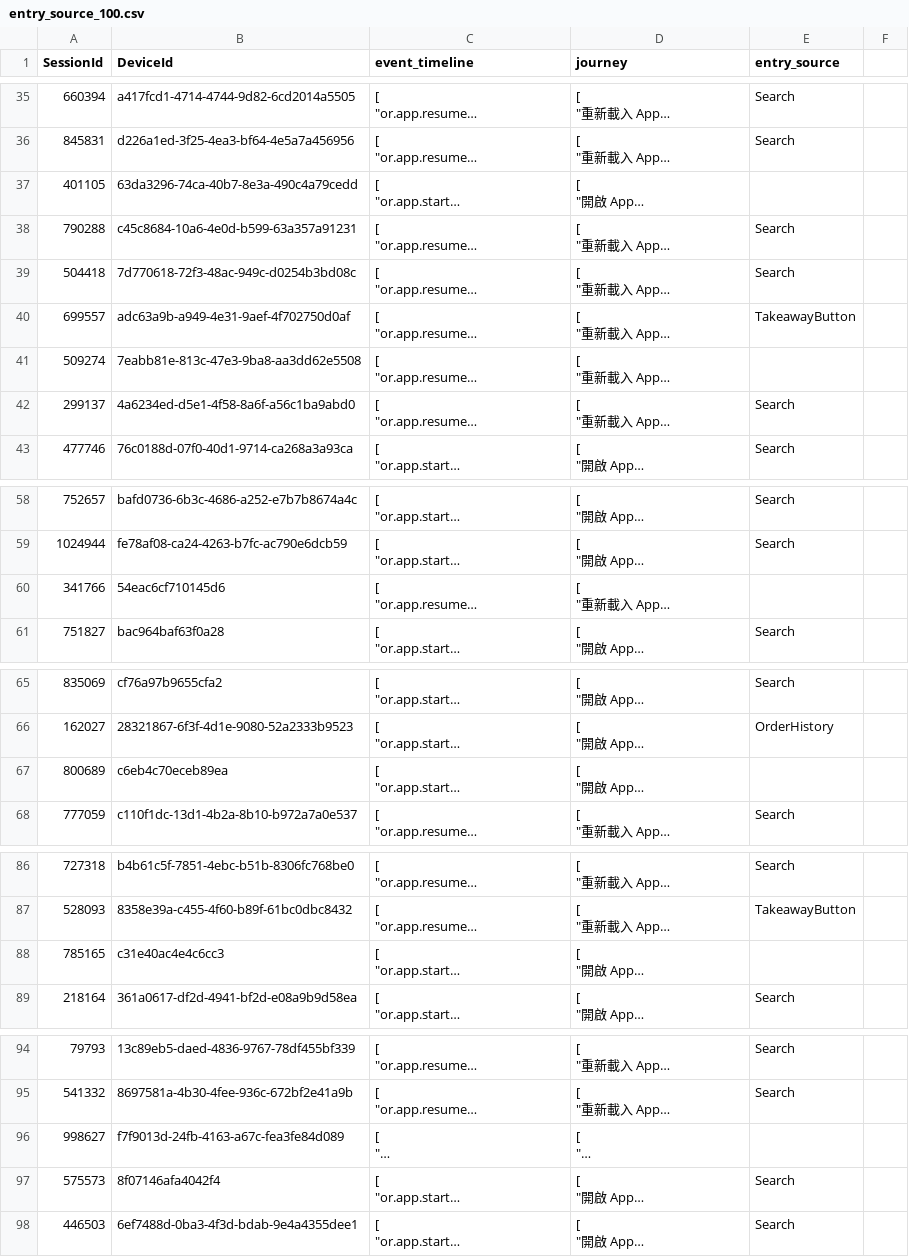
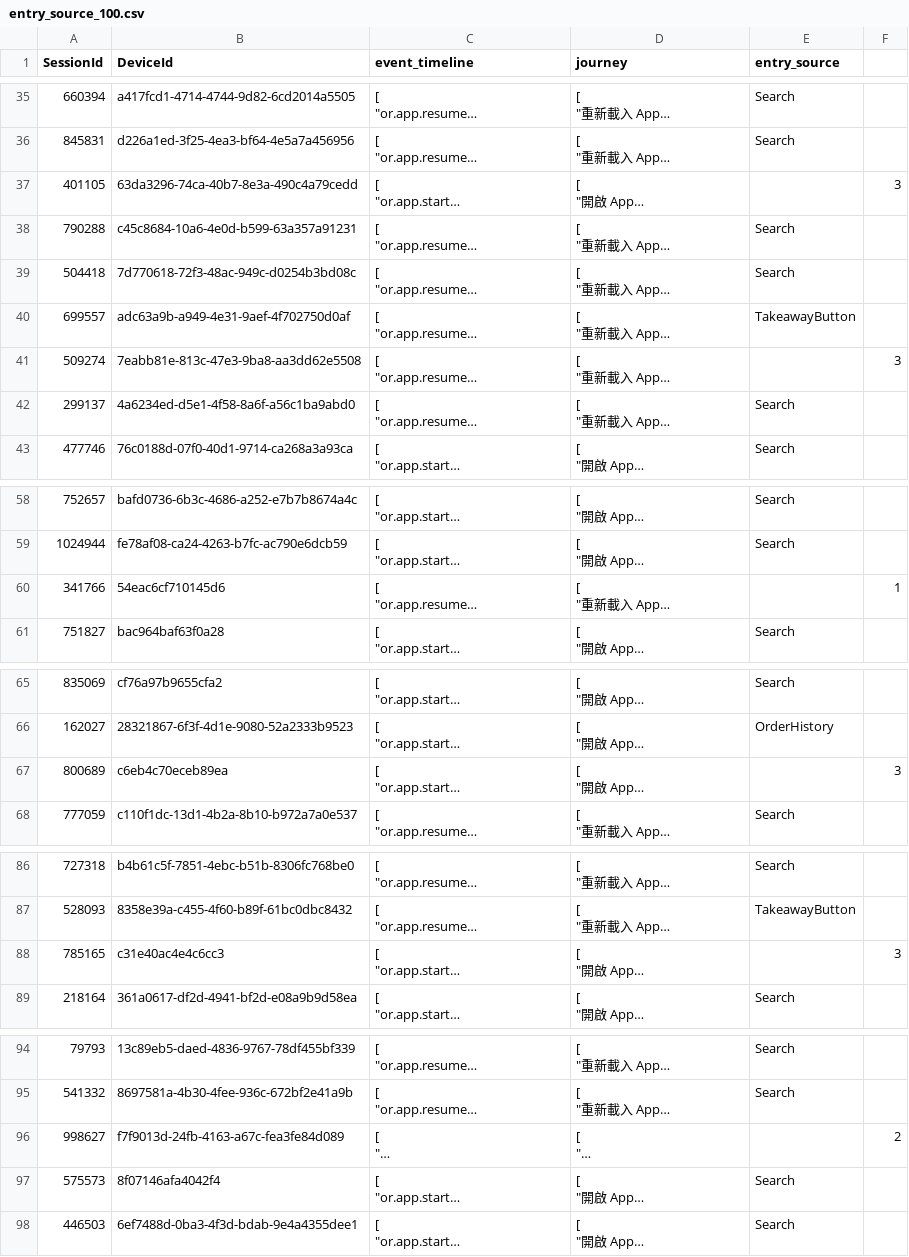
Before and after one commit to lenaopr/2026_09, a CSV file: 2026_09_17/entry_source_100.csv, drawn as a sheet; only a part is shown, gaps mark what is left out; long unchanged cells end in …; the diff names each change by its address in the sheet, - before the commit and + after, or states it on an @@ line.

```diff
--- a/2026_09_17/entry_source_100.csv
+++ b/2026_09_17/entry_source_100.csv
-F37: (empty)
+F37: 3
-F41: (empty)
+F41: 3
-F60: (empty)
+F60: 1
-F67: (empty)
+F67: 3
-F88: (empty)
+F88: 3
-F96: (empty)
+F96: 2
```
Also changed, not shown: 4 other files.
